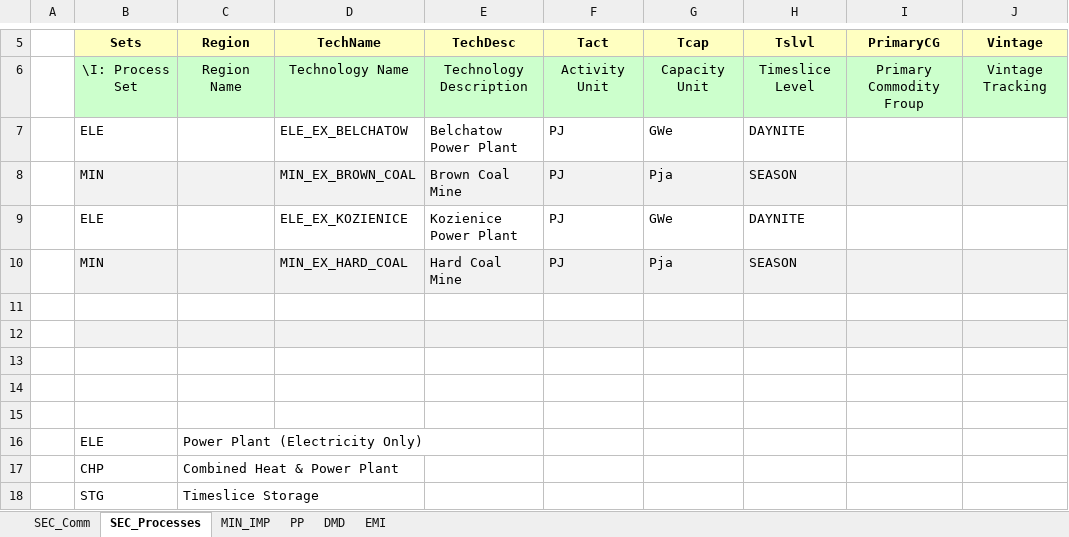
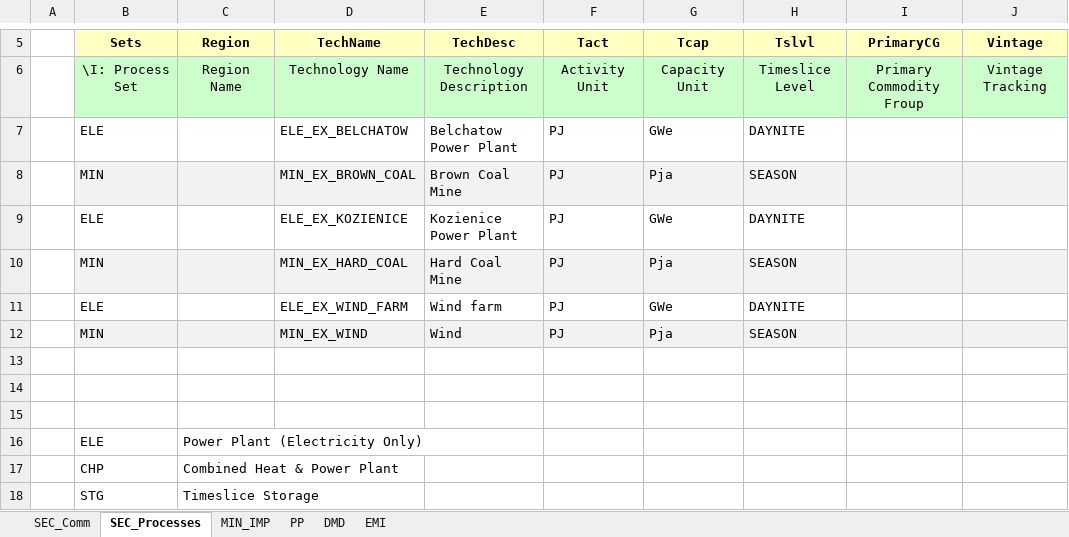
Before and after one commit to emiwyrwa/Emilia, an Excel workbook: VT_Model_ALL_V01.xlsx, sheet SEC_Processes, drawn as a sheet; only a part is shown, gaps mark what is left out; values as stored, in another font and other column widths than the file's, no borders; the diff names each change by its address in the sheet, - before the commit and + after, or states it on an @@ line.

```diff
--- a/VT_Model_ALL_V01.xlsx (sheet SEC_Processes)
+++ b/VT_Model_ALL_V01.xlsx (sheet SEC_Processes)
-row 11: (empty)
+row 11:  | ELE |  | ELE_EX_WIND_FARM | Wind farm | PJ | GWe | DAYNITE
-row 12: (empty)
+row 12:  | MIN |  | MIN_EX_WIND | Wind | PJ | Pja | SEASON
```
Also changed, not shown: sheet PP, sheet MIN_IMP, sheet SEC_Comm.
